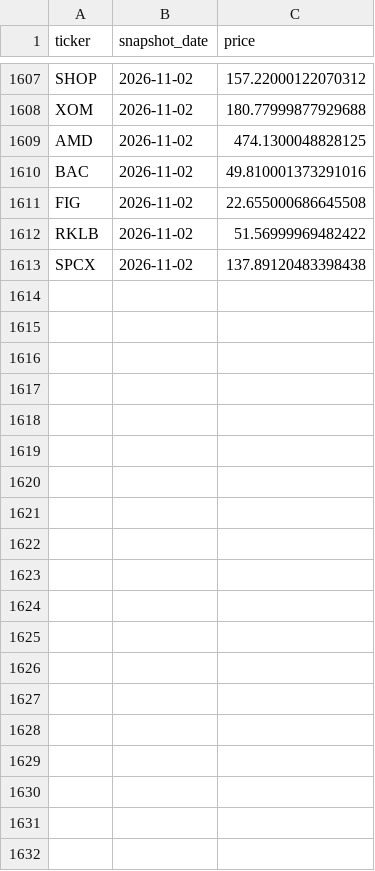
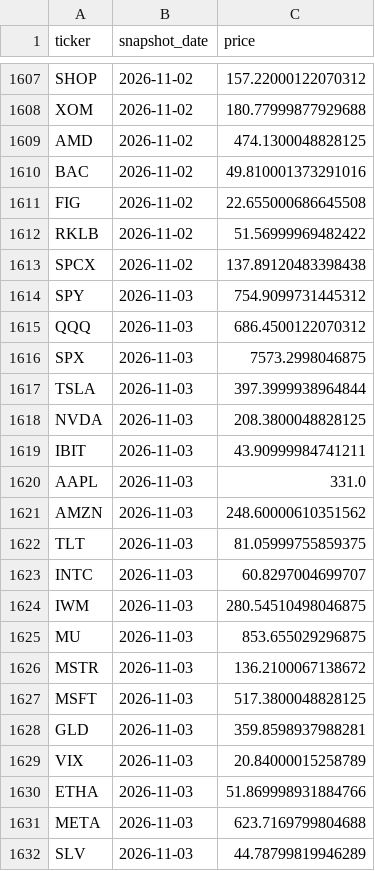
Before and after one commit to vladk-III/Options, a CSV file: daily_data.csv, drawn as a sheet; only a part is shown, gaps mark what is left out; the diff covers the shown part only.

```diff
--- a/daily_data.csv
+++ b/daily_data.csv
@@ -1613 +1613,20 @@ RKLB,2026-11-02,51.56999969482422
 SPCX,2026-11-02,137.89120483398438
+SPY,2026-11-03,754.9099731445312
+QQQ,2026-11-03,686.4500122070312
+SPX,2026-11-03,7573.2998046875
+TSLA,2026-11-03,397.3999938964844
+NVDA,2026-11-03,208.3800048828125
+IBIT,2026-11-03,43.90999984741211
+AAPL,2026-11-03,331.0
+AMZN,2026-11-03,248.60000610351562
+TLT,2026-11-03,81.05999755859375
+INTC,2026-11-03,60.8297004699707
+IWM,2026-11-03,280.54510498046875
+MU,2026-11-03,853.655029296875
+MSTR,2026-11-03,136.2100067138672
+MSFT,2026-11-03,517.3800048828125
+GLD,2026-11-03,359.8598937988281
+VIX,2026-11-03,20.84000015258789
+ETHA,2026-11-03,51.869998931884766
+META,2026-11-03,623.7169799804688
+SLV,2026-11-03,44.78799819946289
```
Also changed, not shown: 13 added rows elsewhere in this file, 2 other files.
